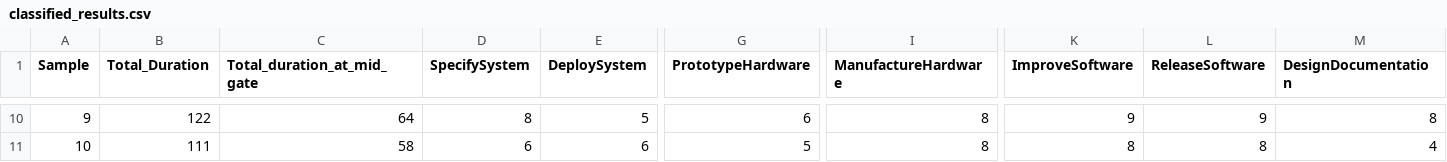
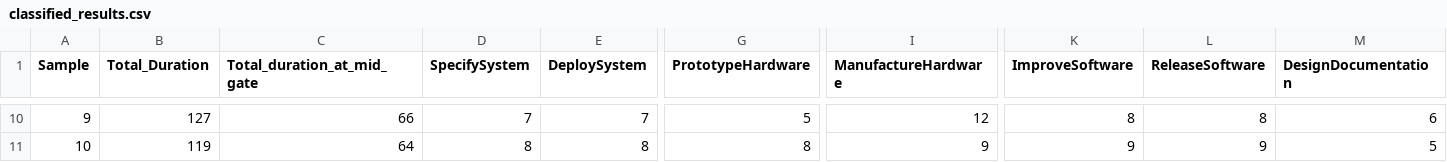
Before and after one commit to aaryanneupane/TPK4186, a CSV file: assignment_4/classified_results.csv, drawn as a sheet; only a part is shown, gaps mark what is left out; the diff covers the shown part only; the diff names each change by its address in the sheet, - before the commit and + after, or states it on an @@ line.

```diff
--- a/assignment_4/classified_results.csv
+++ b/assignment_4/classified_results.csv
-B10 (Total_Duration): 122
+B10 (Total_Duration): 127
-C10 (Total_duration_at_mid_gate): 64
+C10 (Total_duration_at_mid_gate): 66
-D10 (SpecifySystem): 8
+D10 (SpecifySystem): 7
-E10 (DeploySystem): 5
+E10 (DeploySystem): 7
-G10 (PrototypeHardware): 6
+G10 (PrototypeHardware): 5
-I10 (ManufactureHardware): 8
+I10 (ManufactureHardware): 12
-K10 (ImproveSoftware): 9
+K10 (ImproveSoftware): 8
-L10 (ReleaseSoftware): 9
+L10 (ReleaseSoftware): 8
-M10 (DesignDocumentation): 8
+M10 (DesignDocumentation): 6
-B11 (Total_Duration): 111
+B11 (Total_Duration): 119
-C11 (Total_duration_at_mid_gate): 58
+C11 (Total_duration_at_mid_gate): 64
-D11 (SpecifySystem): 6
+D11 (SpecifySystem): 8
-E11 (DeploySystem): 6
+E11 (DeploySystem): 8
-G11 (PrototypeHardware): 5
+G11 (PrototypeHardware): 8
-I11 (ManufactureHardware): 8
+I11 (ManufactureHardware): 9
-K11 (ImproveSoftware): 8
+K11 (ImproveSoftware): 9
-L11 (ReleaseSoftware): 8
+L11 (ReleaseSoftware): 9
-M11 (DesignDocumentation): 4
+M11 (DesignDocumentation): 5
```
Also changed, not shown: 119 edited cells elsewhere in this file, assignment_4/results.csv, 4 other files.
